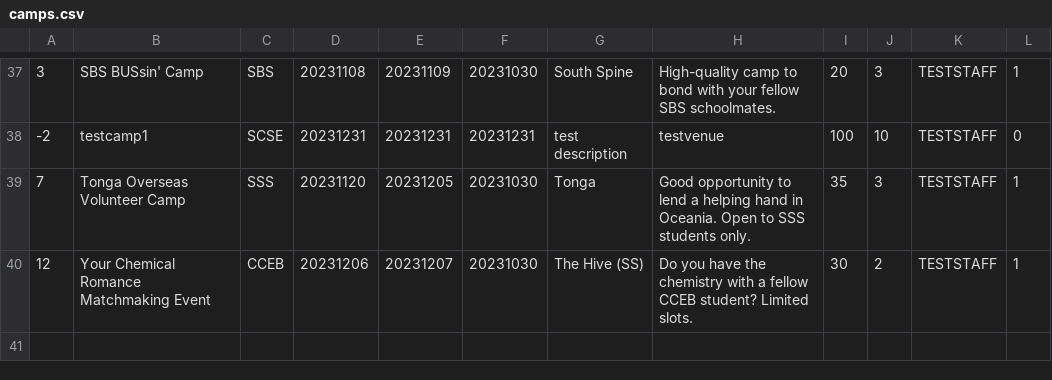
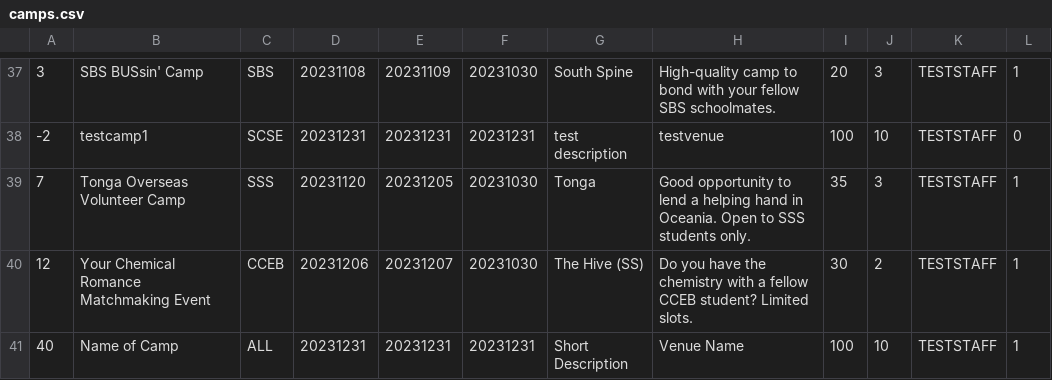
Before and after one commit to twoeasy3/SC2002-SCSC-Group-1, a CSV file: data/camps.csv, drawn as a sheet; only a part is shown, gaps mark what is left out.

Commit message:
Fixed create camp string mismatch

```diff
--- a/data/camps.csv
+++ b/data/camps.csv
@@ -40 +40,2 @@
 12,Your Chemical Romance Matchmaking Event,CCEB,20231206,20231207,20231030,The Hive (SS),Do you have the chemistry with a fellow CCEB student? Limited slots.,30,2,TESTSTAFF,1
+40,Name of Camp,ALL,20231231,20231231,20231231,Short Description,Venue Name,100,10,TESTSTAFF,1
```
Also changed, not shown: 1 other file.
